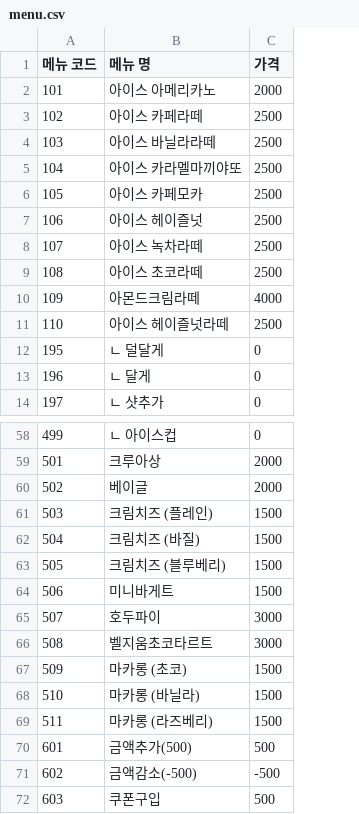
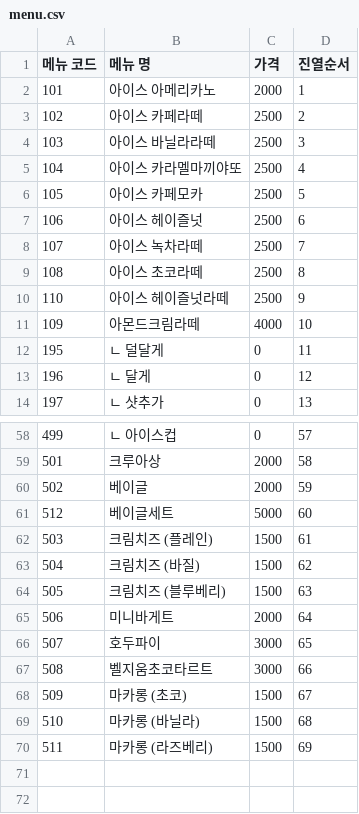
Before and after one commit to SIKU-KR/HolyBean, a CSV file: app/src/main/assets/menu.csv, drawn as a sheet; only a part is shown, gaps mark what is left out; removed rows and columns are numbered as before the commit, all else as after; the diff covers the shown part only; the diff names each change by its address in the sheet, - before the commit and + after, or states it on an @@ line.

```diff
--- a/app/src/main/assets/menu.csv
+++ b/app/src/main/assets/menu.csv
+column D (진열순서), rows 2-9: 1 | 2 | 3 | 4 | 5 | 6 | 7 | 8; rows 11-14: 10 | 11 | 12 | 13; rows 58-60: 57 | 58 | 59; rows 62-70: 61 | 62 | 63 | 64 | 65 | 66 | 67 | 68 | 69
@@ row 11 moved to row 10: 110 @@
+row 61: 512 | 베이글세트 | 5000 | 60
-C65 (가격): 1500
+C65 (가격): 2000
-row 70: 601 | 금액추가(500) | 500
-row 71: 602 | 금액감소(-500) | -500
-row 72: 603 | 쿠폰구입 | 500
```
Also changed, not shown: 2 moved rows elsewhere in this file, 9 other files.
